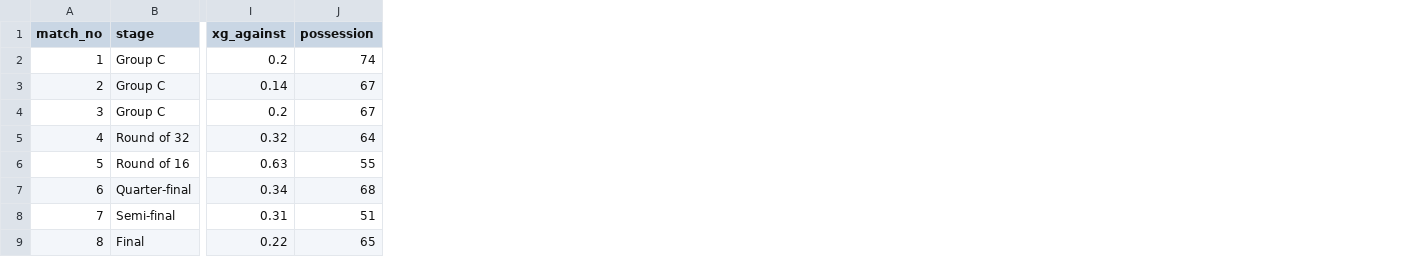
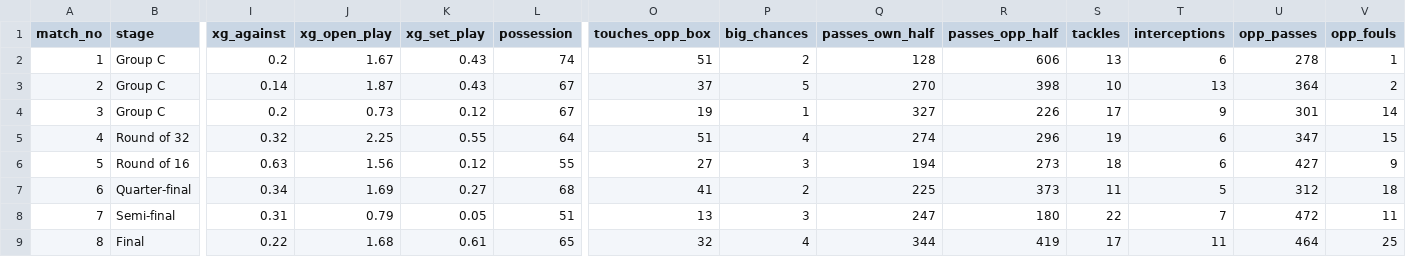
Before and after one commit to AYMANELABTITI/spain-wc2026-analysis, a CSV file: data/matches.csv, drawn as a sheet; only a part is shown, gaps mark what is left out; the diff names each change by its address in the sheet, - before the commit and + after, or states it on an @@ line.

Commit message:
Replace all remaining estimated layers with real FotMob (Opta) data
The report now derives every quantitative chart from provider data:
- New fetch pipeline pulls team stats, player stats, per-match detail,
  shotmaps, momentum, attacking zones and per-match heatmaps; raw JSON cached
- 7,724 real touch coordinates (parsed from FotMob heatmap SVGs) now drive the
  player heatmaps and a new average-position team-shape map
- Player percentiles computed against real WC26 position-group peers (180+ min)
- Replaced synthetic charts: pass network -> average positions; line heights ->
  attacking zones + territory; pressing heatmap/regains/PPDA -> real possessions
  won in the attacking third, real PPDA, touches in opposition box
- New real charts: all-140-shots map, Final momentum
- Deleted generate_synthetic_layers.py and its five synthetic CSVs
- Corrected three claims the real data contradicted (flank balance, Cubarsi
  defensive volume, Final shot counts); README provenance rewritten

```diff
--- a/data/matches.csv
+++ b/data/matches.csv
+column J (xg_open_play), rows 2-9: 1.67 | 1.87 | 0.73 | 2.25 | 1.56 | 1.69 | 0.79 | 1.68
+column K (xg_set_play), rows 2-9: 0.43 | 0.43 | 0.12 | 0.55 | 0.12 | 0.27 | 0.05 | 0.61
+column O (touches_opp_box), rows 2-9: 51 | 37 | 19 | 51 | 27 | 41 | 13 | 32
+column P (big_chances), rows 2-9: 2 | 5 | 1 | 4 | 3 | 2 | 3 | 4
+column Q (passes_own_half), rows 2-9: 128 | 270 | 327 | 274 | 194 | 225 | 247 | 344
+column R (passes_opp_half), rows 2-9: 606 | 398 | 226 | 296 | 273 | 373 | 180 | 419
+column S (tackles), rows 2-9: 13 | 10 | 17 | 19 | 18 | 11 | 22 | 17
+column T (interceptions), rows 2-9: 6 | 13 | 9 | 6 | 6 | 5 | 7 | 11
+column U (opp_passes), rows 2-9: 278 | 364 | 301 | 347 | 427 | 312 | 472 | 464
+column V (opp_fouls), rows 2-9: 1 | 2 | 14 | 15 | 9 | 18 | 11 | 25
```
Also changed, not shown: data/player_profiles.csv, data/teams_comparison.csv, 53 other files.
